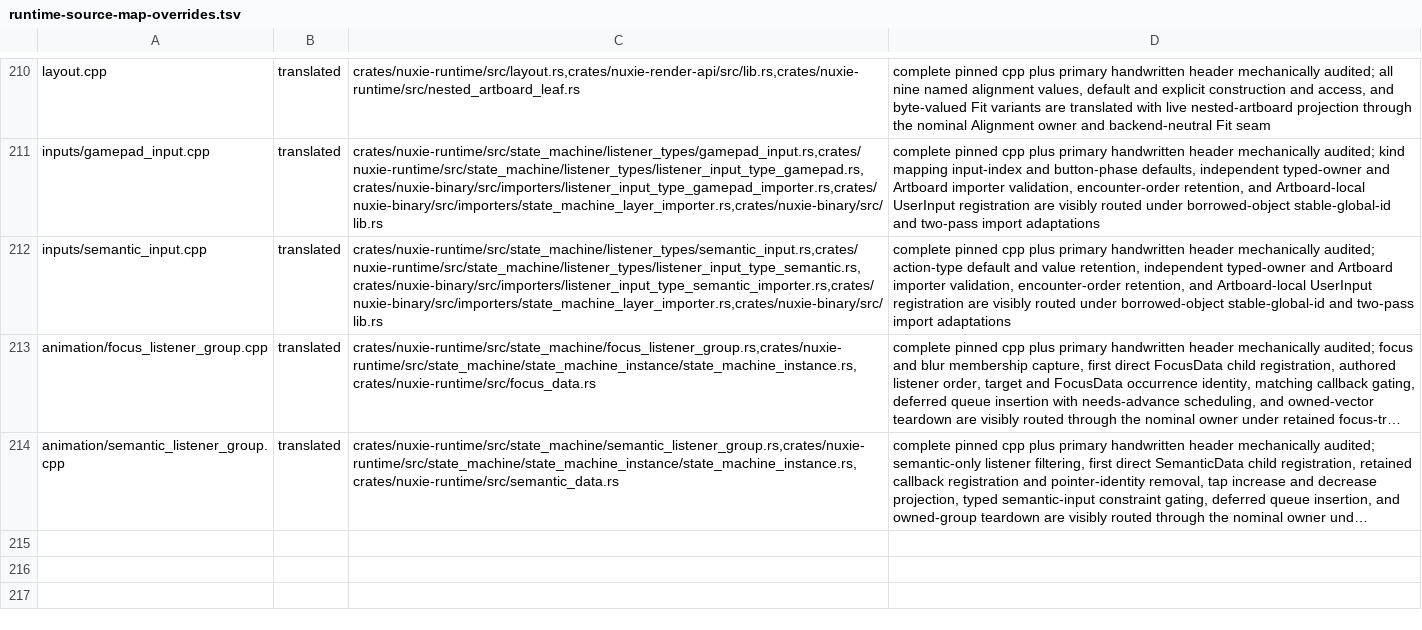
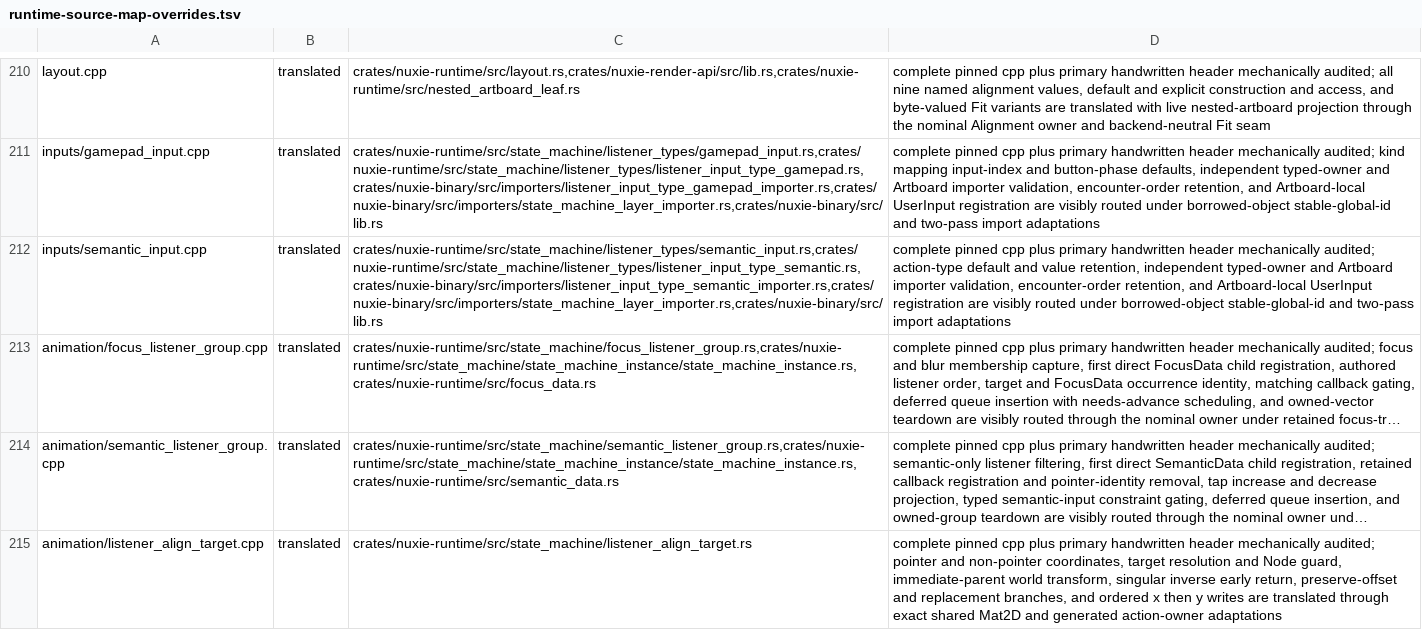
Before and after one commit to nuxieai/nuxie-runtime, a TSV file: docs/runtime-source-map-overrides.tsv, drawn as a sheet; only a part is shown, gaps mark what is left out; long unchanged cells end in …; the diff names each change by its address in the sheet, - before the commit and + after, or states it on an @@ line.

Commit message:
Certify ListenerAlignTarget source owner

```diff
--- a/docs/runtime-source-map-overrides.tsv
+++ b/docs/runtime-source-map-overrides.tsv
+row 215: animation/listener_align_target.cpp | translated | crates/nuxie-runtime/src/state_machine/listener_align_target.rs | complete pinned cpp plus primary handwritten header mechanically audited; pointer and non-pointer coordinates, target resolution and Node guard, immediate-parent world transform, singular inverse early return, preserve-offset and replacement branches, and ordered x then y writes are translated through exact shared Mat2D and generated action-owner adaptations
```
